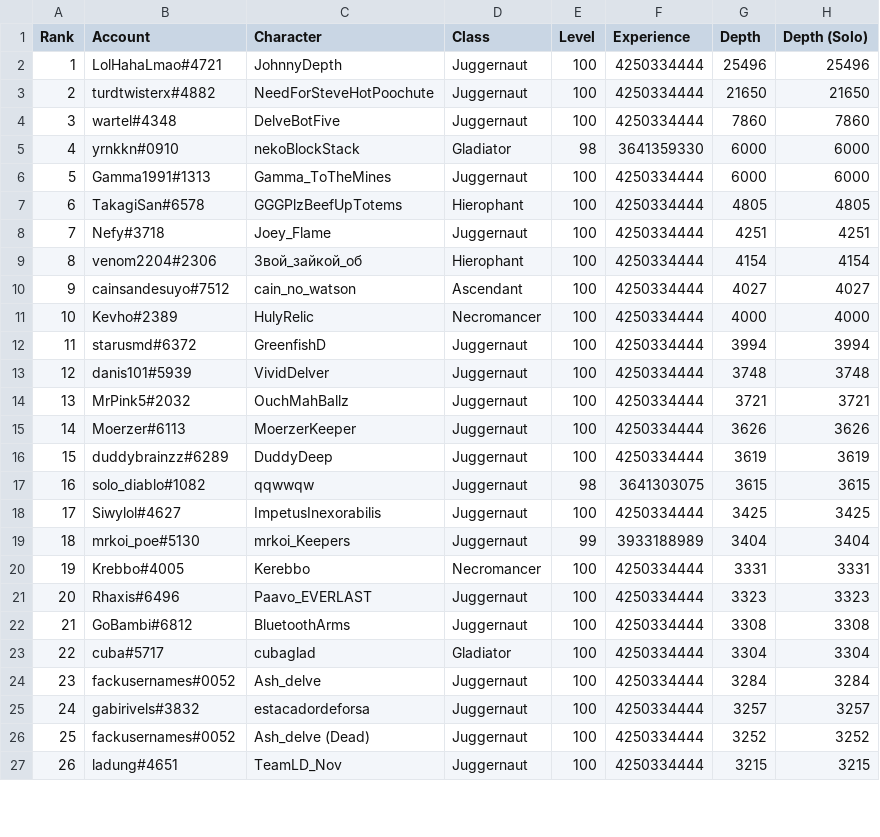
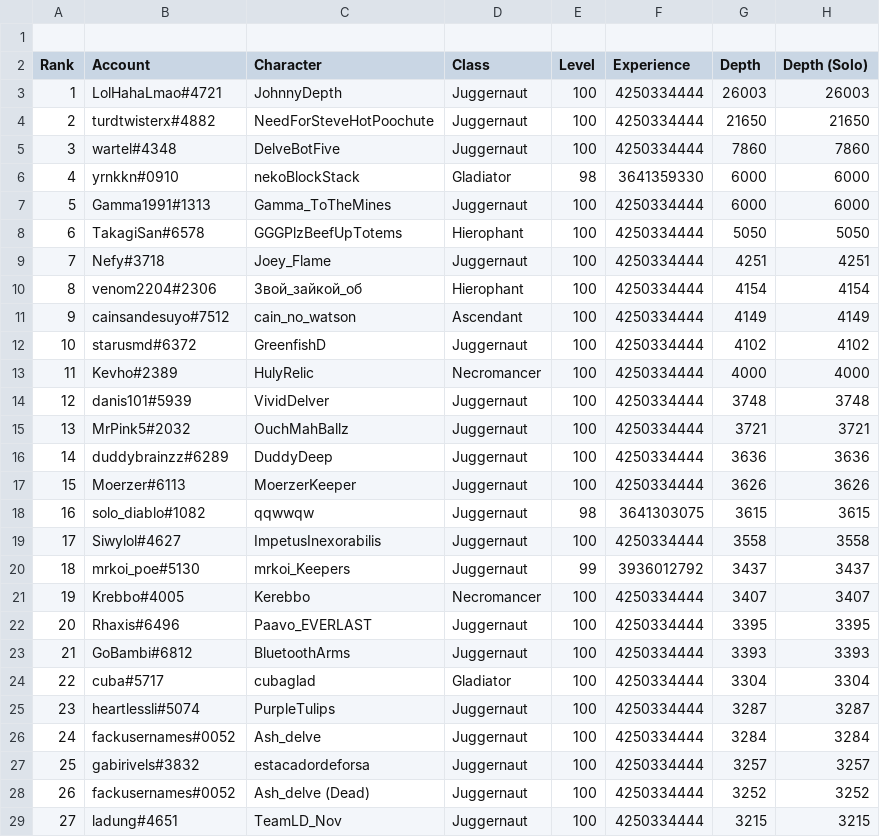
Before and after one commit to danis101/poe-ladder, a TSV file: data/keepers-delve.tsv, drawn as a sheet; only a part is shown; removed rows and columns are numbered as before the commit, all else as after; the diff covers the shown part only; the diff names each change by its address in the sheet, - before the commit and + after, or states it on an @@ line.

```diff
--- a/data/keepers-delve.tsv
+++ b/data/keepers-delve.tsv
+row 1: (empty)
-G3 (Depth): 25496
+G3 (Depth): 26003
-H3 (Depth (Solo)): 25496
+H3 (Depth (Solo)): 26003
-G8 (Depth): 4805
+G8 (Depth): 5050
-H8 (Depth (Solo)): 4805
+H8 (Depth (Solo)): 5050
-G11 (Depth): 4027
+G11 (Depth): 4149
-H11 (Depth (Solo)): 4027
+H11 (Depth (Solo)): 4149
+row 12: 10 | starusmd#6372 | GreenfishD | Juggernaut | 100 | 4250334444 | 4102 | 4102
@@ column A (Rank) renumbered between rows 13 and 102 @@
-row 12: 11 | starusmd#6372 | GreenfishD | Juggernaut | 100 | 4250334444 | 3994 | 3994
+row 16: 14 | duddybrainzz#6289 | DuddyDeep | Juggernaut | 100 | 4250334444 | 3636 | 3636
-row 16: 15 | duddybrainzz#6289 | DuddyDeep | Juggernaut | 100 | 4250334444 | 3619 | 3619
-G19 (Depth): 3425
+G19 (Depth): 3558
-H19 (Depth (Solo)): 3425
+H19 (Depth (Solo)): 3558
-F20 (Experience): 3933188989
+F20 (Experience): 3936012792
-G20 (Depth): 3404
+G20 (Depth): 3437
-H20 (Depth (Solo)): 3404
+H20 (Depth (Solo)): 3437
-G21 (Depth): 3331
+G21 (Depth): 3407
-H21 (Depth (Solo)): 3331
+H21 (Depth (Solo)): 3407
-G22 (Depth): 3323
+G22 (Depth): 3395
-H22 (Depth (Solo)): 3323
+H22 (Depth (Solo)): 3395
-G23 (Depth): 3308
+G23 (Depth): 3393
-H23 (Depth (Solo)): 3308
+H23 (Depth (Solo)): 3393
+row 25: 23 | heartlessli#5074 | PurpleTulips | Juggernaut | 100 | 4250334444 | 3287 | 3287
```
Also changed, not shown: 8 added rows, 9 removed rows and 4 edited cells elsewhere in this file.
